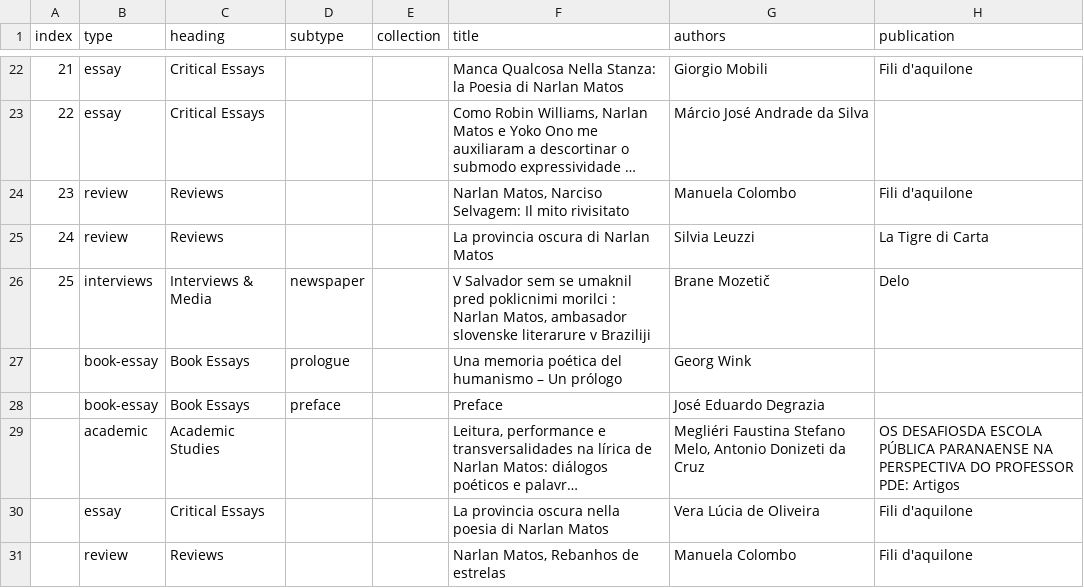
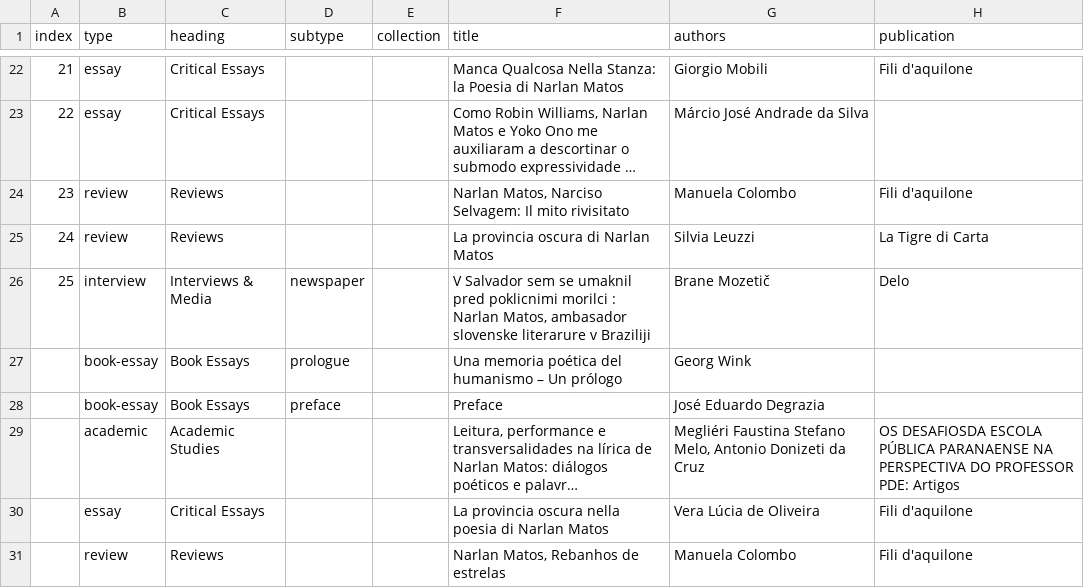
Before and after one commit to narlanmatos/narlanmatos.github.io, a CSV file: _data/reception.csv, drawn as a sheet; only a part is shown, gaps mark what is left out; long unchanged cells end in …; the diff names each change by its address in the sheet, - before the commit and + after, or states it on an @@ line.

Commit message:
Update reception.csv

```diff
--- a/_data/reception.csv
+++ b/_data/reception.csv
-B26 (type): interviews
+B26 (type): interview
```
